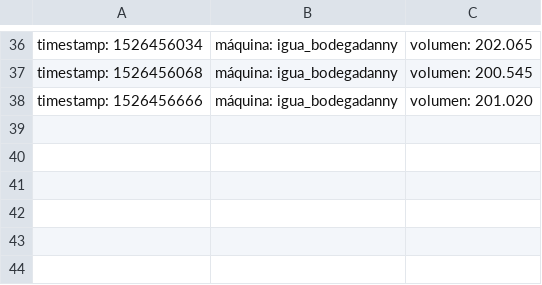
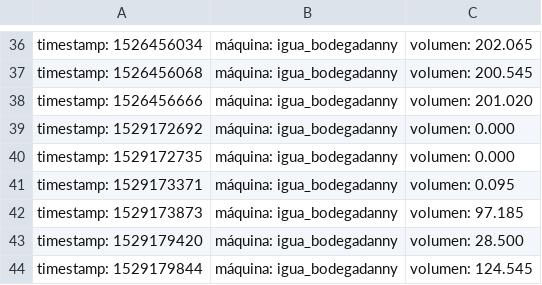
Before and after one commit to josevelardee/igua-toolkit, a CSV file: IGUA_DANNY_log.csv, drawn as a sheet; only a part is shown, gaps mark what is left out; the diff names each change by its address in the sheet, - before the commit and + after, or states it on an @@ line.

Commit message:
migrando a cuentas de igua.devs@gmail.com

```diff
--- a/IGUA_DANNY_log.csv
+++ b/IGUA_DANNY_log.csv
+row 39: timestamp: 1529172692 | máquina: igua_bodegadanny | volumen: 0.000
+row 40: timestamp: 1529172735 | máquina: igua_bodegadanny | volumen: 0.000
+row 41: timestamp: 1529173371 | máquina: igua_bodegadanny | volumen: 0.095
+row 42: timestamp: 1529173873 | máquina: igua_bodegadanny | volumen: 97.185
+row 43: timestamp: 1529179420 | máquina: igua_bodegadanny | volumen: 28.500
+row 44: timestamp: 1529179844 | máquina: igua_bodegadanny | volumen: 124.545
```
Also changed, not shown: 2 other files.
